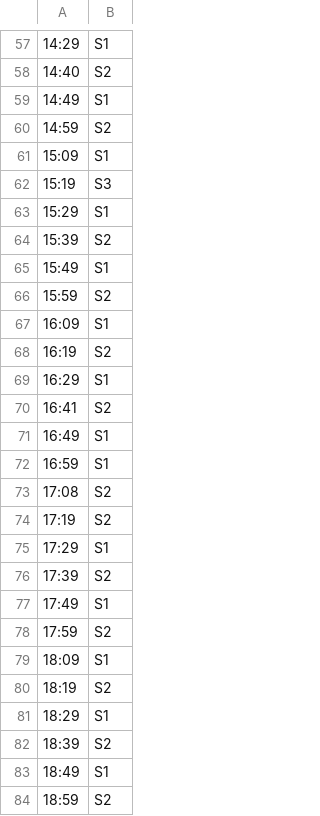
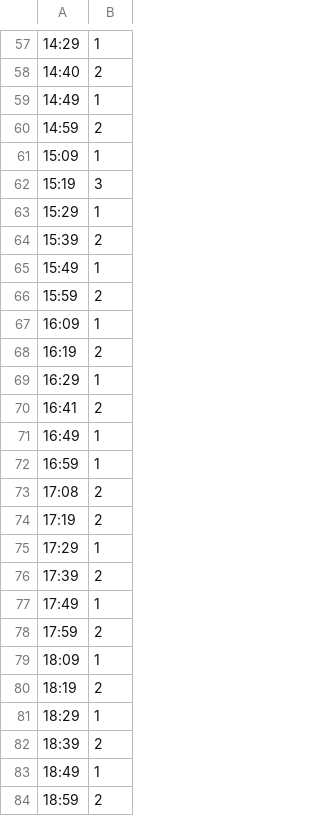
Before and after one commit to baqui/inky, a CSV file: examples/skm.csv, drawn as a sheet; only a part is shown, gaps mark what is left out; the diff covers the shown part only.

```diff
--- a/examples/skm.csv
+++ b/examples/skm.csv
@@ -57,28 +57,28 @@
-14:29	S1
-14:40	S2
-14:49	S1
-14:59	S2
-15:09	S1
-15:19	S3
-15:29	S1
-15:39	S2
-15:49	S1
-15:59	S2
-16:09	S1
-16:19	S2
-16:29	S1
-16:41	S2
-16:49	S1
-16:59	S1
-17:08	S2
-17:19	S2
-17:29	S1
-17:39	S2
-17:49	S1
-17:59	S2
-18:09	S1
-18:19	S2
-18:29	S1
-18:39	S2
-18:49	S1
-18:59	S2
+14:29	1
+14:40	2
+14:49	1
+14:59	2
+15:09	1
+15:19	3
+15:29	1
+15:39	2
+15:49	1
+15:59	2
+16:09	1
+16:19	2
+16:29	1
+16:41	2
+16:49	1
+16:59	1
+17:08	2
+17:19	2
+17:29	1
+17:39	2
+17:49	1
+17:59	2
+18:09	1
+18:19	2
+18:29	1
+18:39	2
+18:49	1
+18:59	2
```
Also changed, not shown: 69 edited cells elsewhere in this file, 1 other file.
